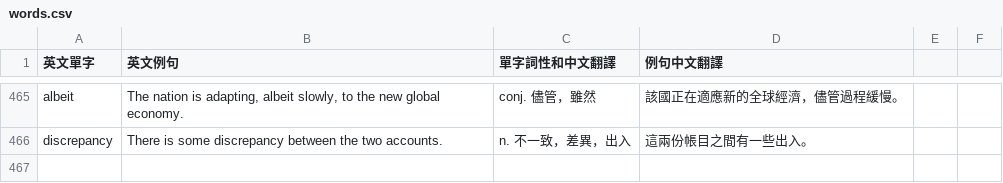
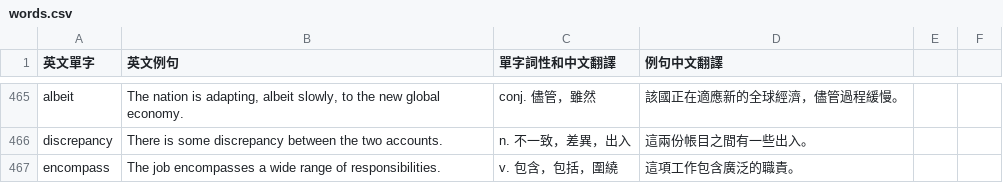
Before and after one commit to jn56/notes, a CSV file: english/words/words.csv, drawn as a sheet; only a part is shown, gaps mark what is left out; the diff names each change by its address in the sheet, - before the commit and + after, or states it on an @@ line.

Commit message:
feat: add encompass

```diff
--- a/english/words/words.csv
+++ b/english/words/words.csv
+row 467: encompass | The job encompasses a wide range of responsibilities. | v. 包含，包括，圍繞 | 這項工作包含廣泛的職責。
```
Also changed, not shown: 1 other file.
